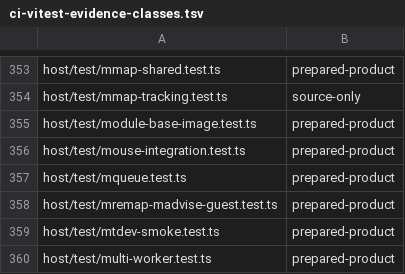
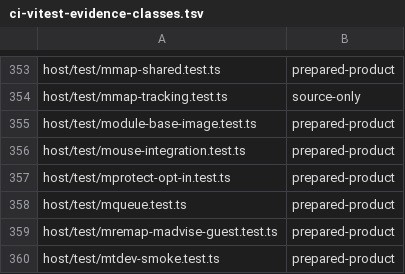
Before and after one commit to Automattic/kandelo, a TSV file: scripts/ci-vitest-evidence-classes.tsv, drawn as a sheet; only a part is shown, gaps mark what is left out; the shorter side is filled out with more unchanged rows.

Commit message:
libc: Make mprotect an explicit opt-in
libc.a exported mprotect() as a weak alias of __mprotect, and the
kernel reported success for every request without enforcing it, so a
program could believe it had made memory read-only or inaccessible.
WebAssembly memory has no page protection.

libc.a now defines only the internal __mprotect. musl's callers use it
to make PROT_NONE reservations accessible: pthread_create already did,
and mallocng's meta-area unprotect now does through the overlay's
glue.h. A program that calls mprotect() fails to link, and the SDK
driver adds a note to that link error naming the opt-in.

The opt-in library libkandelo-mprotect.a, built for both sysroots,
provides an mprotect() that passes a request keeping read and write
access (with or without PROT_EXEC, which means nothing for data memory)
to the kernel and fails with ENOTSUP for one that would remove read or
write access. Unknown protection bits are EINVAL. config.site keeps
reporting mprotect absent.

This changes libc and the SDK driver, so every package's cache key
moves.

```diff
--- a/scripts/ci-vitest-evidence-classes.tsv
+++ b/scripts/ci-vitest-evidence-classes.tsv
@@ -356,2 +356,3 @@ host/test/module-base-image.test.ts	prepared-product
 host/test/mouse-integration.test.ts	prepared-product
+host/test/mprotect-opt-in.test.ts	prepared-product
 host/test/mqueue.test.ts	prepared-product
```
Also changed, not shown: 16 other files.
